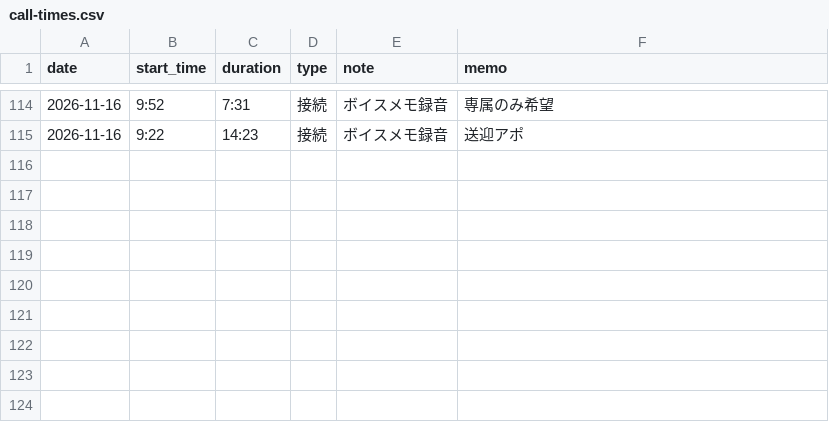
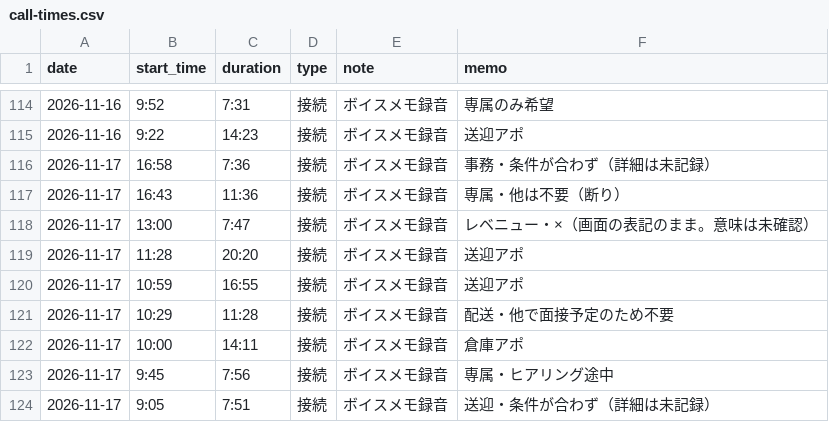
Before and after one commit to do-yossy/portfolio, a CSV file: recruitment-platform/reports/funnel/calls/call-times.csv, drawn as a sheet; only a part is shown, gaps mark what is left out; the diff names each change by its address in the sheet, - before the commit and + after, or states it on an @@ line.

```diff
--- a/recruitment-platform/reports/funnel/calls/call-times.csv
+++ b/recruitment-platform/reports/funnel/calls/call-times.csv
+row 116: 2026-11-17 | 16:58 | 7:36 | 接続 | ボイスメモ録音 | 事務・条件が合わず（詳細は未記録）
+row 117: 2026-11-17 | 16:43 | 11:36 | 接続 | ボイスメモ録音 | 専属・他は不要（断り）
+row 118: 2026-11-17 | 13:00 | 7:47 | 接続 | ボイスメモ録音 | レベニュー・×（画面の表記のまま。意味は未確認）
+row 119: 2026-11-17 | 11:28 | 20:20 | 接続 | ボイスメモ録音 | 送迎アポ
+row 120: 2026-11-17 | 10:59 | 16:55 | 接続 | ボイスメモ録音 | 送迎アポ
+row 121: 2026-11-17 | 10:29 | 11:28 | 接続 | ボイスメモ録音 | 配送・他で面接予定のため不要
+row 122: 2026-11-17 | 10:00 | 14:11 | 接続 | ボイスメモ録音 | 倉庫アポ
+row 123: 2026-11-17 | 9:45 | 7:56 | 接続 | ボイスメモ録音 | 専属・ヒアリング途中
+row 124: 2026-11-17 | 9:05 | 7:51 | 接続 | ボイスメモ録音 | 送迎・条件が合わず（詳細は未記録）
```
